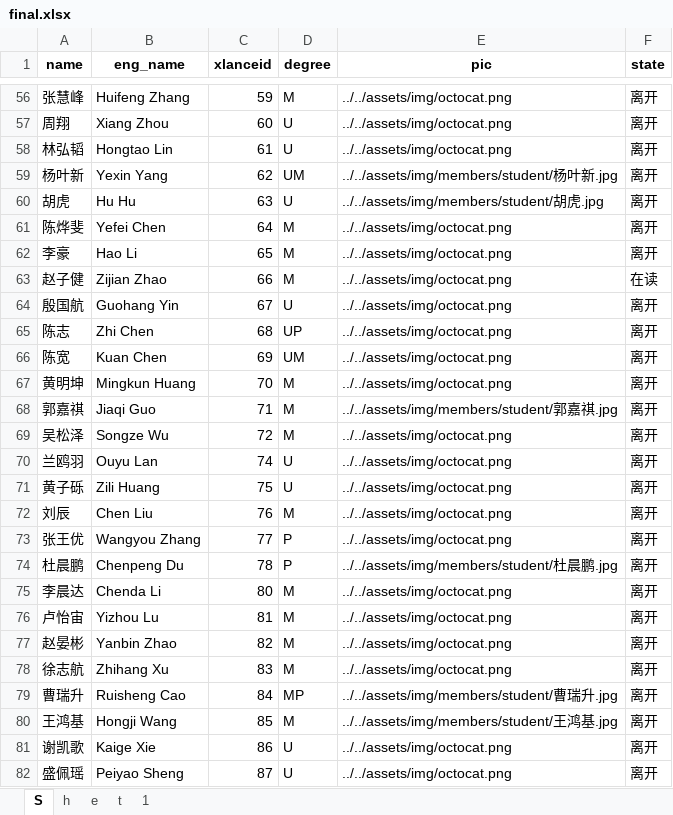
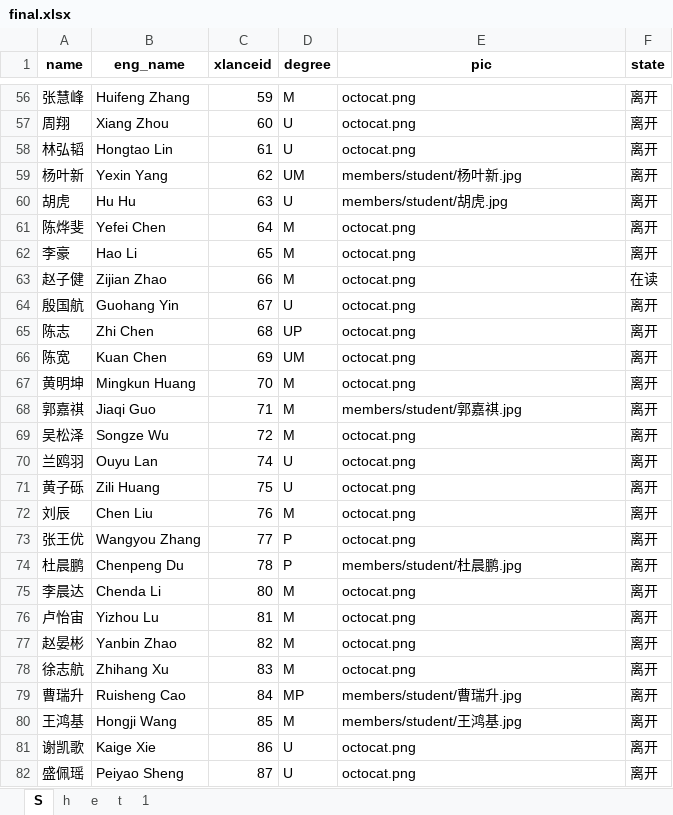
Before and after one commit to X-LANCE/x-lance.github.io, an Excel workbook: process_avatar/final.xlsx, sheet S, drawn as a sheet; only a part is shown, gaps mark what is left out; values as stored, in another font and other column widths than the file's, no borders; the diff covers the shown part only; the diff names each change by its address in the sheet, - before the commit and + after, or states it on an @@ line.

```diff
--- a/process_avatar/final.xlsx (sheet S)
+++ b/process_avatar/final.xlsx (sheet S)
-E56:E58 (pic): ../../assets/img/octocat.png
+E56:E58 (pic): octocat.png
-E59 (pic): ../../assets/img/members/student/杨叶新.jpg
+E59 (pic): members/student/杨叶新.jpg
-E60 (pic): ../../assets/img/members/student/胡虎.jpg
+E60 (pic): members/student/胡虎.jpg
-E61:E67 (pic): ../../assets/img/octocat.png
+E61:E67 (pic): octocat.png
-E68 (pic): ../../assets/img/members/student/郭嘉祺.jpg
+E68 (pic): members/student/郭嘉祺.jpg
-E69:E73 (pic): ../../assets/img/octocat.png
+E69:E73 (pic): octocat.png
-E74 (pic): ../../assets/img/members/student/杜晨鹏.jpg
+E74 (pic): members/student/杜晨鹏.jpg
-E75:E78 (pic): ../../assets/img/octocat.png
+E75:E78 (pic): octocat.png
-E79 (pic): ../../assets/img/members/student/曹瑞升.jpg
+E79 (pic): members/student/曹瑞升.jpg
-E80 (pic): ../../assets/img/members/student/王鸿基.jpg
+E80 (pic): members/student/王鸿基.jpg
-E81:E82 (pic): ../../assets/img/octocat.png
+E81:E82 (pic): octocat.png
```
Also changed, not shown: 205 edited cells elsewhere in this sheet, 4 other files.
